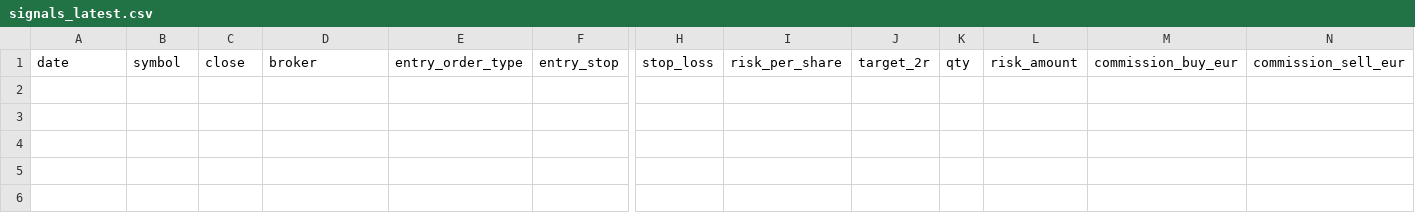
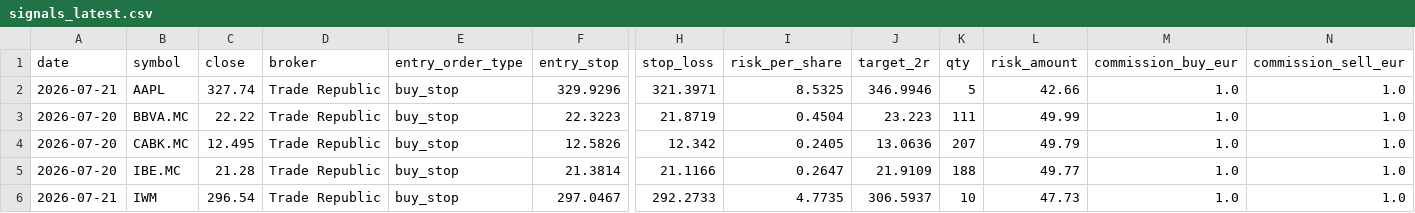
Before and after one commit to xarliev/trading-strategy-dashboard, a CSV file: data/processed/signals_latest.csv, drawn as a sheet; only a part is shown, gaps mark what is left out; rows hold the shown columns only; the diff names each change by its address in the sheet, - before the commit and + after, or states it on an @@ line.

```diff
--- a/data/processed/signals_latest.csv
+++ b/data/processed/signals_latest.csv
+row 2: 2026-07-21 | AAPL | 327.74 | Trade Republic | buy_stop | 329.9296 | 321.3971 | 8.5325 | 346.9946 | 5 | 42.66 | 1.0 | 1.0
+row 3: 2026-07-20 | BBVA.MC | 22.22 | Trade Republic | buy_stop | 22.3223 | 21.8719 | 0.4504 | 23.223 | 111 | 49.99 | 1.0 | 1.0
+row 4: 2026-07-20 | CABK.MC | 12.495 | Trade Republic | buy_stop | 12.5826 | 12.342 | 0.2405 | 13.0636 | 207 | 49.79 | 1.0 | 1.0
+row 5: 2026-07-20 | IBE.MC | 21.28 | Trade Republic | buy_stop | 21.3814 | 21.1166 | 0.2647 | 21.9109 | 188 | 49.77 | 1.0 | 1.0
+row 6: 2026-07-21 | IWM | 296.54 | Trade Republic | buy_stop | 297.0467 | 292.2733 | 4.7735 | 306.5937 | 10 | 47.73 | 1.0 | 1.0
```
Also changed, not shown: data/processed/scan_diagnostics_latest.csv, data/processed/trading_journal.csv, 7 other files.
